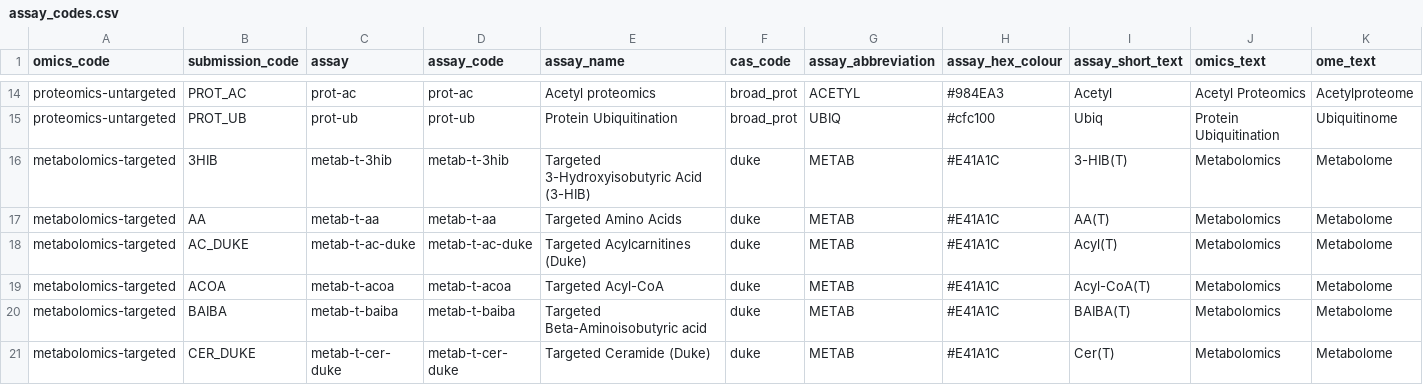
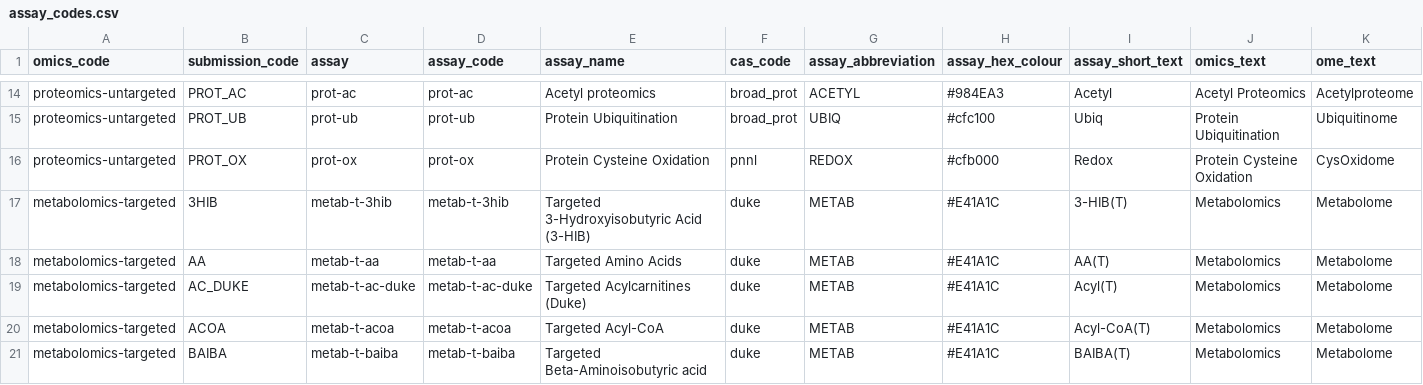
Before and after one commit to MoTrPAC/MotrpacBicQC, a CSV file: inst/extdata/assay_codes.csv, drawn as a sheet; only a part is shown, gaps mark what is left out; the shorter side is filled out with more unchanged rows.

Commit message:
Add Protein Cysteine Oxidation assay code
Added a new entry for Protein Cysteine Oxidation (PROT_OX) to assay_codes.csv and updated the corresponding R data file. This expands support for redox proteomics assays.

```diff
--- a/inst/extdata/assay_codes.csv
+++ b/inst/extdata/assay_codes.csv
@@ -15,2 +15,3 @@ proteomics-untargeted,PROT_AC,prot-ac,prot-ac,Acetyl proteomics,broad_prot,ACETY
 proteomics-untargeted,PROT_UB,prot-ub,prot-ub,Protein Ubiquitination,broad_prot,UBIQ,#cfc100,Ubiq,Protein Ubiquitination,Ubiquitinome
+proteomics-untargeted,PROT_OX,prot-ox,prot-ox,Protein Cysteine Oxidation,pnnl,REDOX,#cfb000,Redox,Protein Cysteine Oxidation,CysOxidome
 metabolomics-targeted,3HIB,metab-t-3hib,metab-t-3hib,Targeted 3-Hydroxyisobutyric Acid (3-HIB),duke,METAB,#E41A1C,3-HIB(T),Metabolomics,Metabolome
```
Also changed, not shown: 1 other file.
